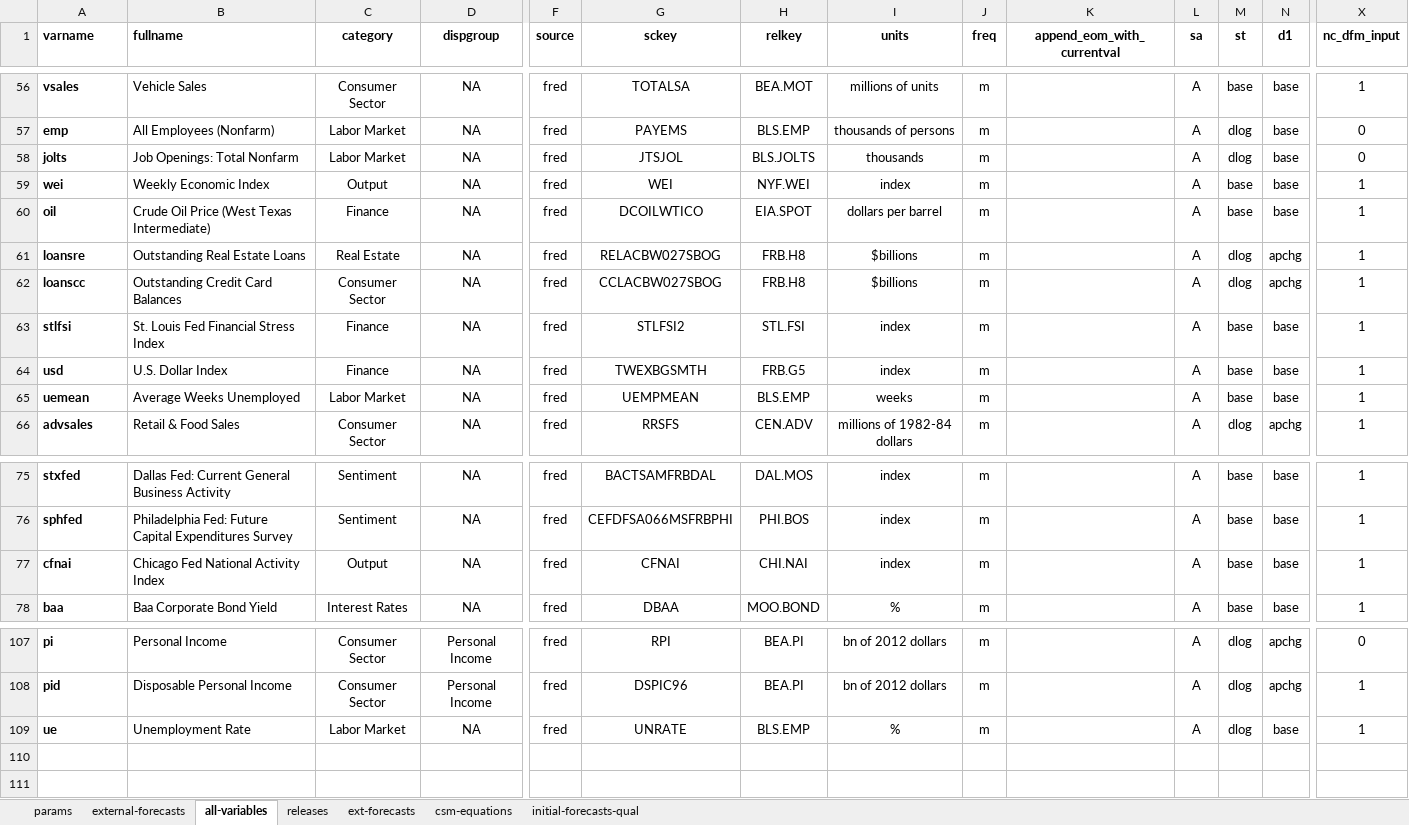
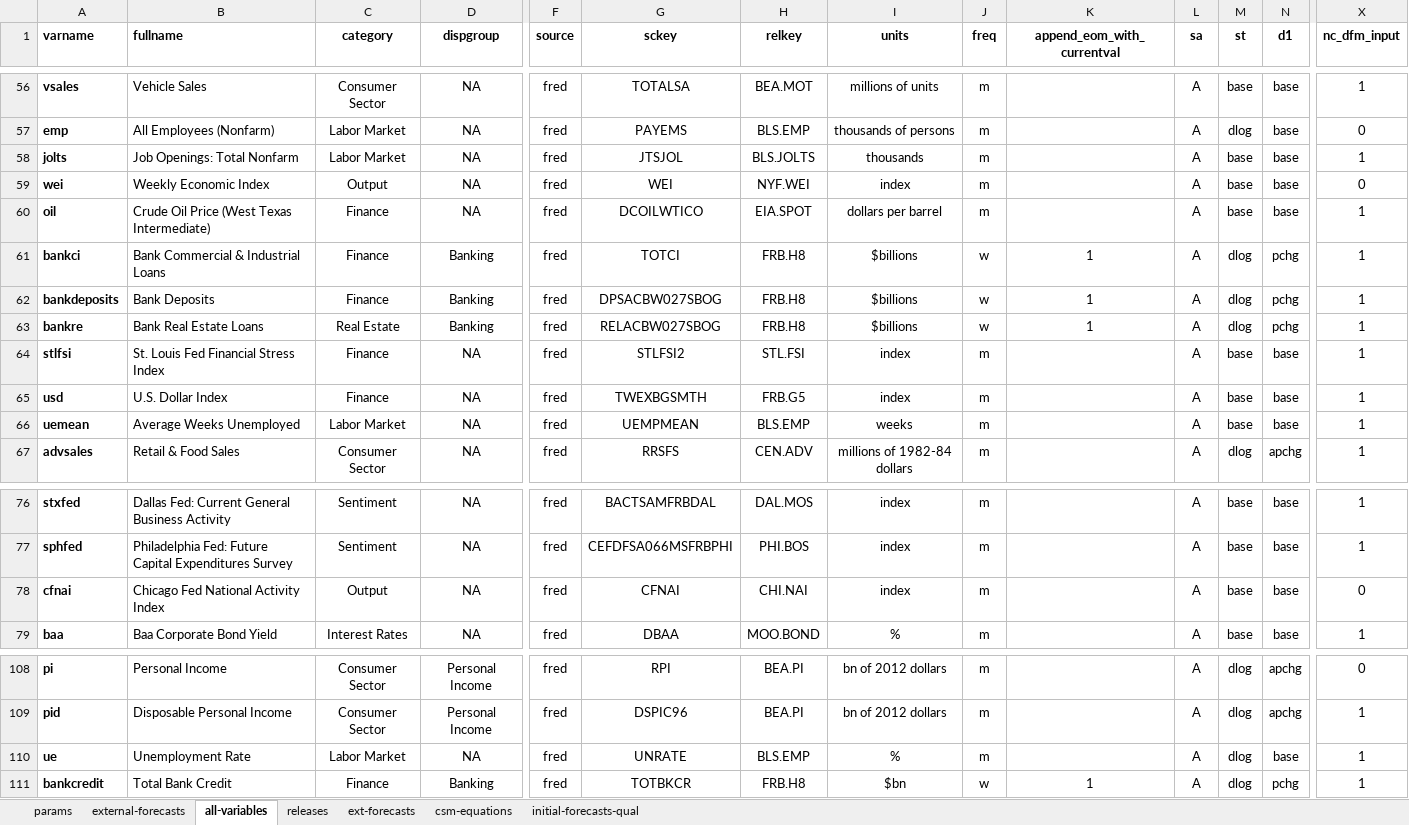
Before and after one commit to bongohead/econforecasting-r, an Excel workbook: model-inputs/inputs.xlsx, sheet all-variables, drawn as a sheet; only a part is shown, gaps mark what is left out; values as stored, in another font and other column widths than the file's, no borders; conditional formats and table styles not drawn; addresses are those after the commit; rows hold the shown columns only; the diff names each change by its address in the sheet, - before the commit and + after, or states it on an @@ line.

```diff
--- a/model-inputs/inputs.xlsx (sheet all-variables)
+++ b/model-inputs/inputs.xlsx (sheet all-variables)
-M58 (st): dlog
+M58 (st): base
-X58 (nc_dfm_input): 0
+X58 (nc_dfm_input): 1
-X59 (nc_dfm_input): 1
+X59 (nc_dfm_input): 0
+row 61: bankci | Bank Commercial & Industrial Loans | Finance | Banking | fred | TOTCI | FRB.H8 | $billions | w | 1 | A | dlog | pchg | 1
-A62 (varname): loansre
+A62 (varname): bankdeposits
-B62 (fullname): Outstanding Real Estate Loans
+B62 (fullname): Bank Deposits
-C62 (category): Real Estate
+C62 (category): Finance
-D62:D63 (dispgroup): NA
+D62:D63 (dispgroup): Banking
-G62 (sckey): RELACBW027SBOG
+G62 (sckey): DPSACBW027SBOG
-J62:J63 (freq): m
+J62:J63 (freq): w
-K62:K63 (append_eom_with_currentval): (empty)
+K62:K63 (append_eom_with_currentval): 1
-N62:N63 (d1): apchg
+N62:N63 (d1): pchg
-A63 (varname): loanscc
+A63 (varname): bankre
-B63 (fullname): Outstanding Credit Card Balances
+B63 (fullname): Bank Real Estate Loans
-C63 (category): Consumer Sector
+C63 (category): Real Estate
-G63 (sckey): CCLACBW027SBOG
+G63 (sckey): RELACBW027SBOG
-X78 (nc_dfm_input): 1
+X78 (nc_dfm_input): 0
+row 111: bankcredit | Total Bank Credit | Finance | Banking | fred | TOTBKCR | FRB.H8 | $bn | w | 1 | A | dlog | pchg | 1
```
Also changed, not shown: 2 other files.
